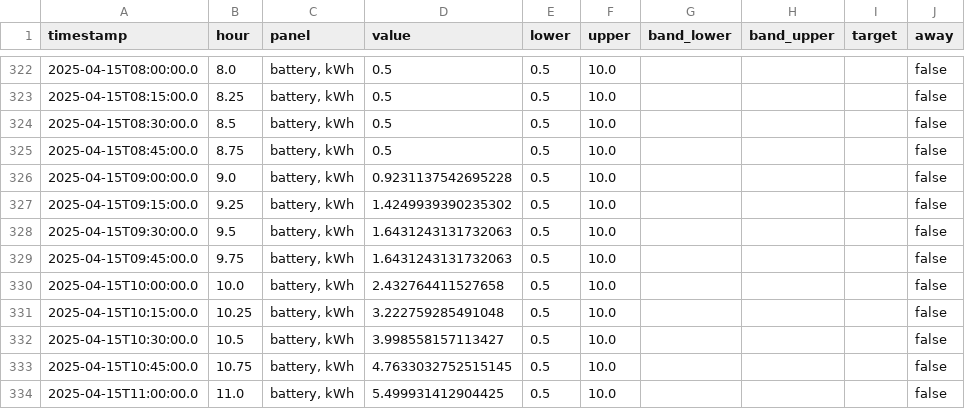
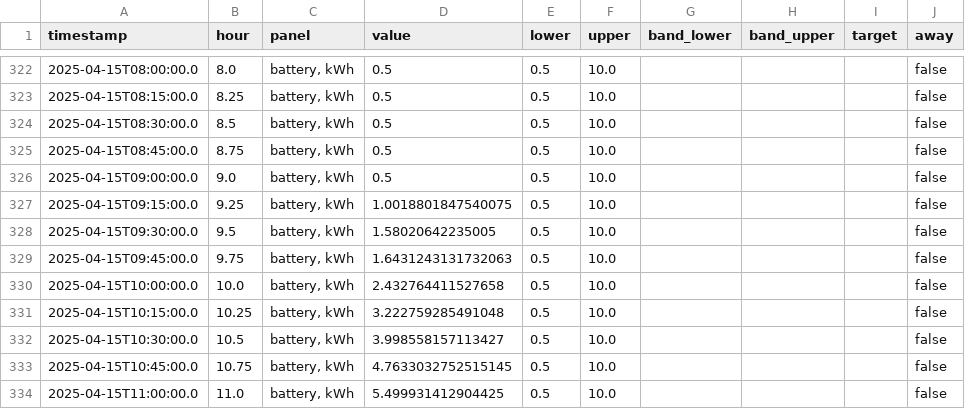
Before and after one commit to langestefan/HEMSSimulator.jl, a CSV file: experiments/001-tibber-2025-strategies/data/states-spring-green.csv, drawn as a sheet; only a part is shown, gaps mark what is left out.

```diff
--- a/experiments/001-tibber-2025-strategies/data/states-spring-green.csv
+++ b/experiments/001-tibber-2025-strategies/data/states-spring-green.csv
@@ -325,5 +325,5 @@ timestamp,hour,panel,value,lower,upper,band_lower,band_upper,target,away
 2025-04-15T08:45:00.0,8.75,"battery, kWh",0.5,0.5,10.0,,,,false
-2025-04-15T09:00:00.0,9.0,"battery, kWh",0.9231137542695228,0.5,10.0,,,,false
-2025-04-15T09:15:00.0,9.25,"battery, kWh",1.4249939390235302,0.5,10.0,,,,false
-2025-04-15T09:30:00.0,9.5,"battery, kWh",1.6431243131732063,0.5,10.0,,,,false
+2025-04-15T09:00:00.0,9.0,"battery, kWh",0.5,0.5,10.0,,,,false
+2025-04-15T09:15:00.0,9.25,"battery, kWh",1.0018801847540075,0.5,10.0,,,,false
+2025-04-15T09:30:00.0,9.5,"battery, kWh",1.58020642235005,0.5,10.0,,,,false
 2025-04-15T09:45:00.0,9.75,"battery, kWh",1.6431243131732063,0.5,10.0,,,,false
```
Also changed, not shown: experiments/001-tibber-2025-strategies/data/comparison.csv, experiments/001-tibber-2025-strategies/data/states-spring-economic.csv, 32 other files.
